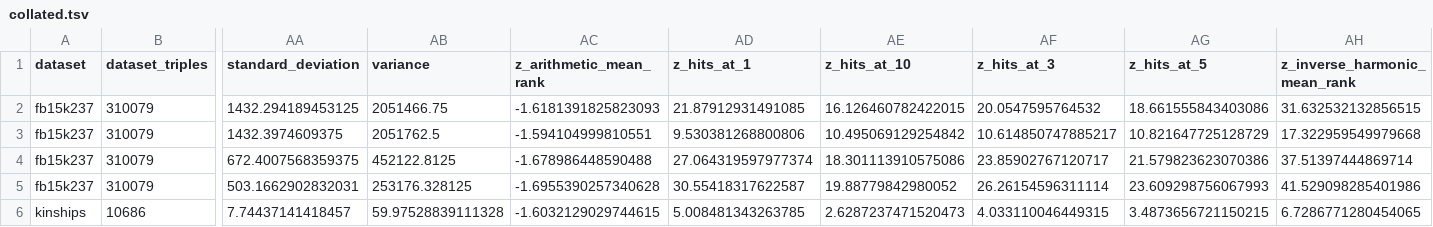
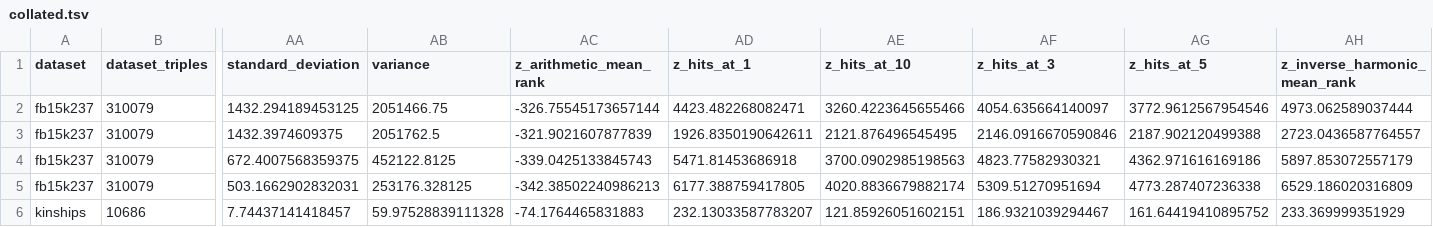
Before and after one commit to pykeen/ranking-metrics-manuscript, a TSV file: collated/collated.tsv, drawn as a sheet; only a part is shown, gaps mark what is left out; the diff covers the shown part only; the diff names each change by its address in the sheet, - before the commit and + after, or states it on an @@ line.

```diff
--- a/collated/collated.tsv
+++ b/collated/collated.tsv
-AC2 (z_arithmetic_mean_rank): -1.6181391825823093
+AC2 (z_arithmetic_mean_rank): -326.75545173657144
-AD2 (z_hits_at_1): 21.87912931491085
+AD2 (z_hits_at_1): 4423.482268082471
-AE2 (z_hits_at_10): 16.126460782422015
+AE2 (z_hits_at_10): 3260.4223645655466
-AF2 (z_hits_at_3): 20.0547595764532
+AF2 (z_hits_at_3): 4054.635664140097
-AG2 (z_hits_at_5): 18.661555843403086
+AG2 (z_hits_at_5): 3772.9612567954546
-AH2 (z_inverse_harmonic_mean_rank): 31.632532132856515
+AH2 (z_inverse_harmonic_mean_rank): 4973.062589037444
-AC3 (z_arithmetic_mean_rank): -1.594104999810551
+AC3 (z_arithmetic_mean_rank): -321.9021607877839
-AD3 (z_hits_at_1): 9.530381268800806
+AD3 (z_hits_at_1): 1926.8350190642611
-AE3 (z_hits_at_10): 10.495069129254842
+AE3 (z_hits_at_10): 2121.876496545495
-AF3 (z_hits_at_3): 10.614850747885217
+AF3 (z_hits_at_3): 2146.0916670590846
-AG3 (z_hits_at_5): 10.821647725128729
+AG3 (z_hits_at_5): 2187.902120499388
-AH3 (z_inverse_harmonic_mean_rank): 17.322959549979668
+AH3 (z_inverse_harmonic_mean_rank): 2723.0436587764557
-AC4 (z_arithmetic_mean_rank): -1.678986448590488
+AC4 (z_arithmetic_mean_rank): -339.0425133845743
-AD4 (z_hits_at_1): 27.064319597977374
+AD4 (z_hits_at_1): 5471.81453686918
-AE4 (z_hits_at_10): 18.301113910575086
+AE4 (z_hits_at_10): 3700.0902985198563
-AF4 (z_hits_at_3): 23.85902767120717
+AF4 (z_hits_at_3): 4823.77582930321
-AG4 (z_hits_at_5): 21.579823623070386
+AG4 (z_hits_at_5): 4362.971616169186
-AH4 (z_inverse_harmonic_mean_rank): 37.51397444869714
+AH4 (z_inverse_harmonic_mean_rank): 5897.853072557179
-AC5 (z_arithmetic_mean_rank): -1.6955390257340628
+AC5 (z_arithmetic_mean_rank): -342.38502240986213
-AD5 (z_hits_at_1): 30.55418317622587
+AD5 (z_hits_at_1): 6177.388759417805
-AE5 (z_hits_at_10): 19.88779842980052
+AE5 (z_hits_at_10): 4020.8836679882174
-AF5 (z_hits_at_3): 26.26154596311114
+AF5 (z_hits_at_3): 5309.51270951694
-AG5 (z_hits_at_5): 23.609298756067993
+AG5 (z_hits_at_5): 4773.287407236338
-AH5 (z_inverse_harmonic_mean_rank): 41.529098285401986
+AH5 (z_inverse_harmonic_mean_rank): 6529.186020316809
-AC6 (z_arithmetic_mean_rank): -1.6032129029744615
+AC6 (z_arithmetic_mean_rank): -74.1764465831883
-AD6 (z_hits_at_1): 5.008481343263785
+AD6 (z_hits_at_1): 232.13033587783207
-AE6 (z_hits_at_10): 2.6287237471520473
+AE6 (z_hits_at_10): 121.85926051602151
-AF6 (z_hits_at_3): 4.033110046449315
+AF6 (z_hits_at_3): 186.9321039294467
-AG6 (z_hits_at_5): 3.4873656721150215
+AG6 (z_hits_at_5): 161.64419410895752
-AH6 (z_inverse_harmonic_mean_rank): 6.7286771280454065
+AH6 (z_inverse_harmonic_mean_rank): 233.369999351929
```
Also changed, not shown: 66 edited cells elsewhere in this file, collated/candidates.tsv, collated/melted.tsv, 11 other files.
